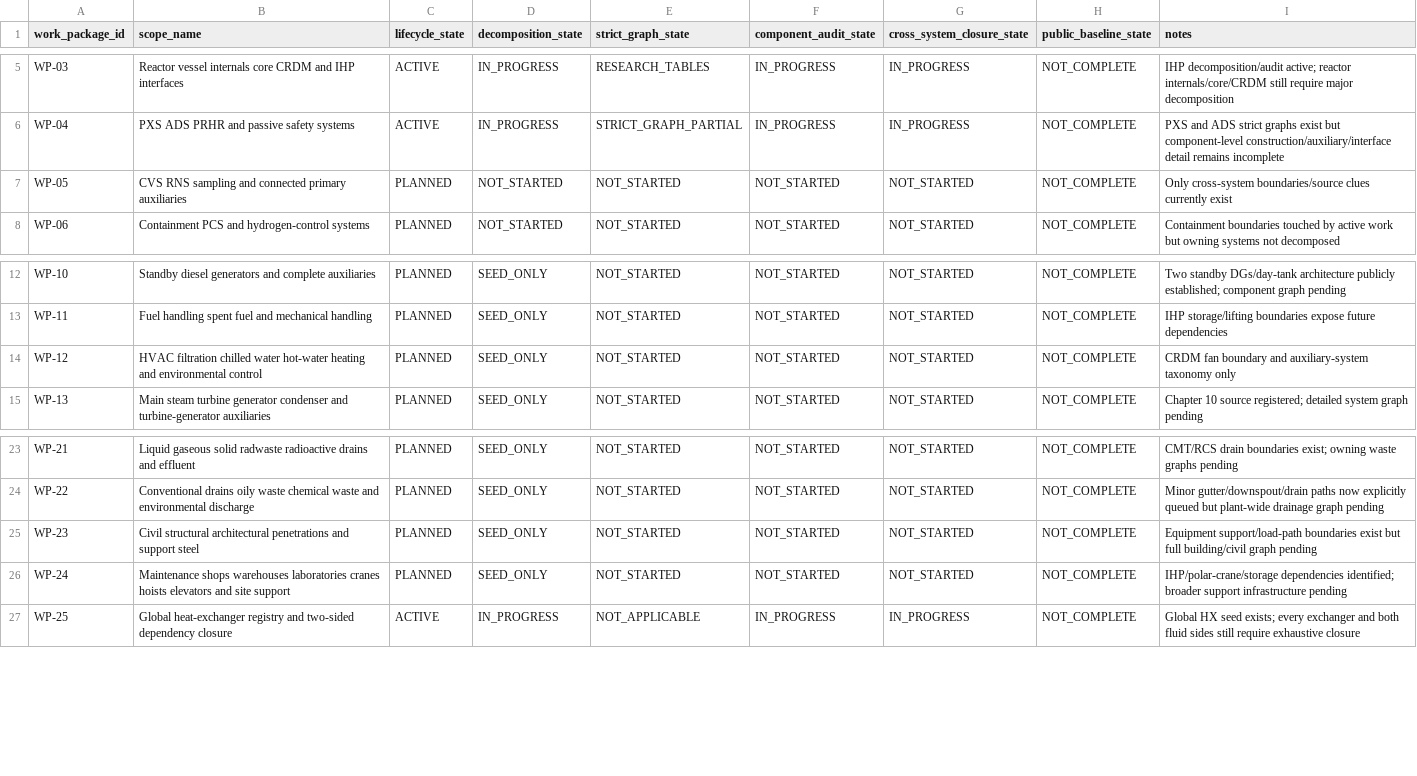
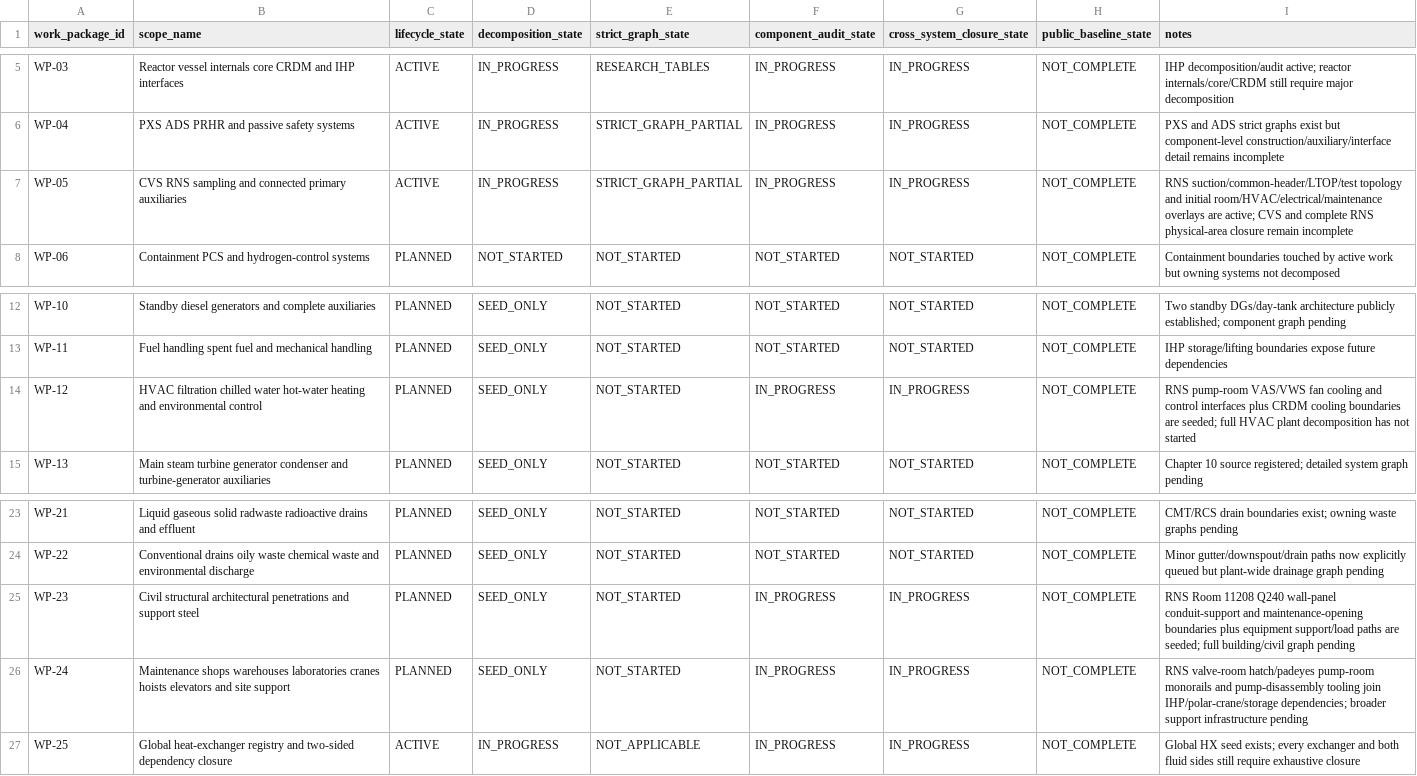
Before and after one commit to VesperCaeli/Westinghouse-ap1000-project, a CSV file: data/master/work_package_completeness.csv, drawn as a sheet; only a part is shown, gaps mark what is left out.

Commit message:
Activate RNS full-area reconstruction work package

```diff
--- a/data/master/work_package_completeness.csv
+++ b/data/master/work_package_completeness.csv
@@ -6,3 +6,3 @@ WP-03,Reactor vessel internals core CRDM and IHP interfaces,ACTIVE,IN_PROGRESS,R
 WP-04,PXS ADS PRHR and passive safety systems,ACTIVE,IN_PROGRESS,STRICT_GRAPH_PARTIAL,IN_PROGRESS,IN_PROGRESS,NOT_COMPLETE,PXS and ADS strict graphs exist but component-level construction/auxiliary/interface detail remains incomplete
-WP-05,CVS RNS sampling and connected primary auxiliaries,PLANNED,NOT_STARTED,NOT_STARTED,NOT_STARTED,NOT_STARTED,NOT_COMPLETE,Only cross-system boundaries/source clues currently exist
+WP-05,CVS RNS sampling and connected primary auxiliaries,ACTIVE,IN_PROGRESS,STRICT_GRAPH_PARTIAL,IN_PROGRESS,IN_PROGRESS,NOT_COMPLETE,RNS suction/common-header/LTOP/test topology and initial room/HVAC/electrical/maintenance overlays are active; CVS and complete RNS physical-area closure remain incomplete
 WP-06,Containment PCS and hydrogen-control systems,PLANNED,NOT_STARTED,NOT_STARTED,NOT_STARTED,NOT_STARTED,NOT_COMPLETE,Containment boundaries touched by active work but owning systems not decomposed
@@ -13,3 +13,3 @@ WP-10,Standby diesel generators and complete auxiliaries,PLANNED,SEED_ONLY,NOT_S
 WP-11,Fuel handling spent fuel and mechanical handling,PLANNED,SEED_ONLY,NOT_STARTED,NOT_STARTED,NOT_STARTED,NOT_COMPLETE,IHP storage/lifting boundaries expose future dependencies
-WP-12,HVAC filtration chilled water hot-water heating and environmental control,PLANNED,SEED_ONLY,NOT_STARTED,NOT_STARTED,NOT_STARTED,NOT_COMPLETE,CRDM fan boundary and auxiliary-system taxonomy only
+WP-12,HVAC filtration chilled water hot-water heating and environmental control,PLANNED,SEED_ONLY,NOT_STARTED,IN_PROGRESS,IN_PROGRESS,NOT_COMPLETE,RNS pump-room VAS/VWS fan cooling and control interfaces plus CRDM cooling boundaries are seeded; full HVAC plant decomposition has not started
 WP-13,Main steam turbine generator condenser and turbine-generator auxiliaries,PLANNED,SEED_ONLY,NOT_STARTED,NOT_STARTED,NOT_STARTED,NOT_COMPLETE,Chapter 10 source registered; detailed system graph pending
@@ -24,4 +24,4 @@ WP-21,Liquid gaseous solid radwaste radioactive drains and effluent,PLANNED,SEED
 WP-22,Conventional drains oily waste chemical waste and environmental discharge,PLANNED,SEED_ONLY,NOT_STARTED,NOT_STARTED,NOT_STARTED,NOT_COMPLETE,Minor gutter/downspout/drain paths now explicitly queued but plant-wide drainage graph pending
-WP-23,Civil structural architectural penetrations and support steel,PLANNED,SEED_ONLY,NOT_STARTED,NOT_STARTED,NOT_STARTED,NOT_COMPLETE,Equipment support/load-path boundaries exist but full building/civil graph pending
-WP-24,Maintenance shops warehouses laboratories cranes hoists elevators and site support,PLANNED,SEED_ONLY,NOT_STARTED,NOT_STARTED,NOT_STARTED,NOT_COMPLETE,IHP/polar-crane/storage dependencies identified; broader support infrastructure pending
+WP-23,Civil structural architectural penetrations and support steel,PLANNED,SEED_ONLY,NOT_STARTED,IN_PROGRESS,IN_PROGRESS,NOT_COMPLETE,RNS Room 11208 Q240 wall-panel conduit-support and maintenance-opening boundaries plus equipment support/load paths are seeded; full building/civil graph pending
+WP-24,Maintenance shops warehouses laboratories cranes hoists elevators and site support,PLANNED,SEED_ONLY,NOT_STARTED,IN_PROGRESS,IN_PROGRESS,NOT_COMPLETE,RNS valve-room hatch/padeyes pump-room monorails and pump-disassembly tooling join IHP/polar-crane/storage dependencies; broader support infrastructure pending
 WP-25,Global heat-exchanger registry and two-sided dependency closure,ACTIVE,IN_PROGRESS,NOT_APPLICABLE,IN_PROGRESS,IN_PROGRESS,NOT_COMPLETE,Global HX seed exists; every exchanger and both fluid sides still require exhaustive closure
```
